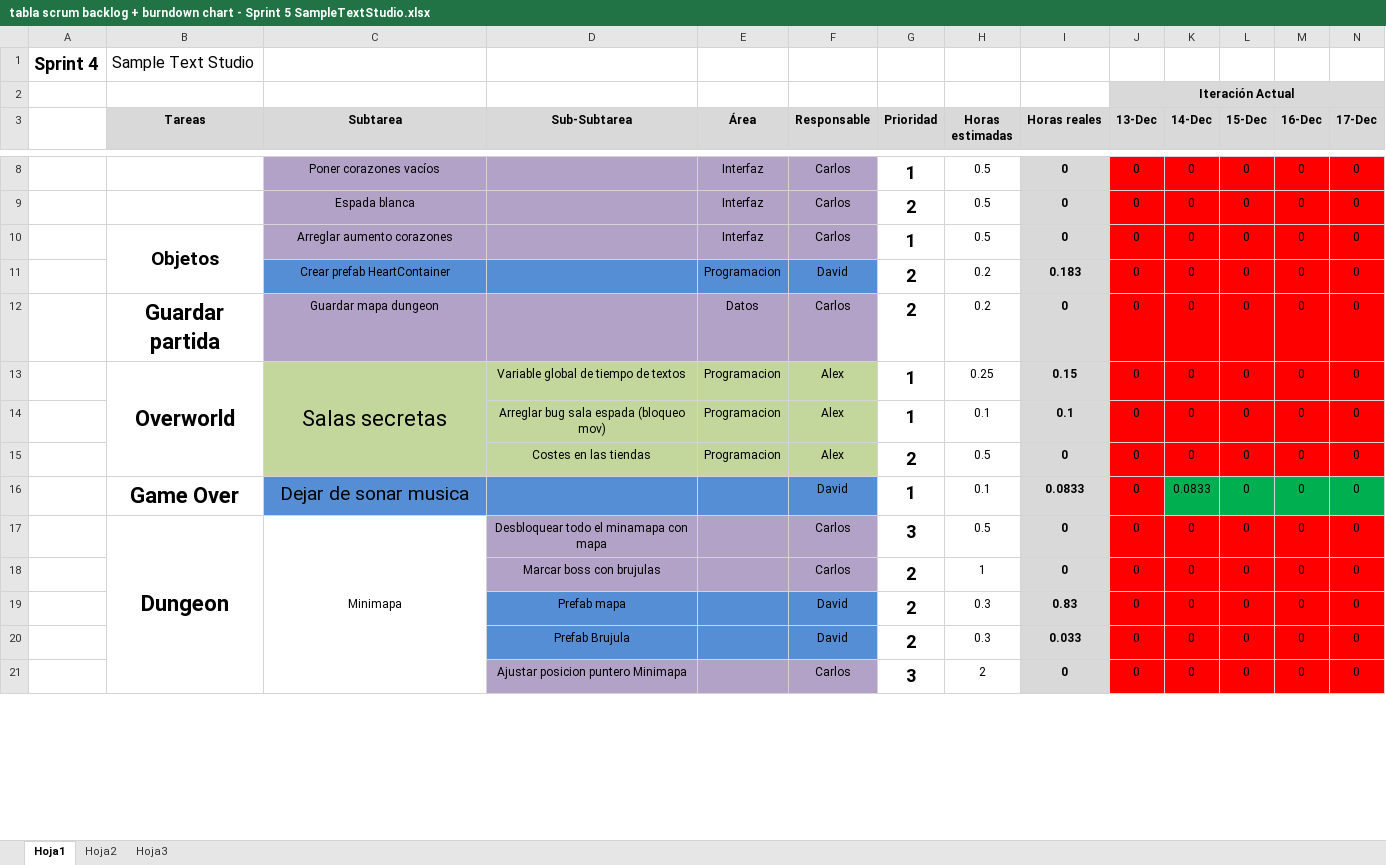
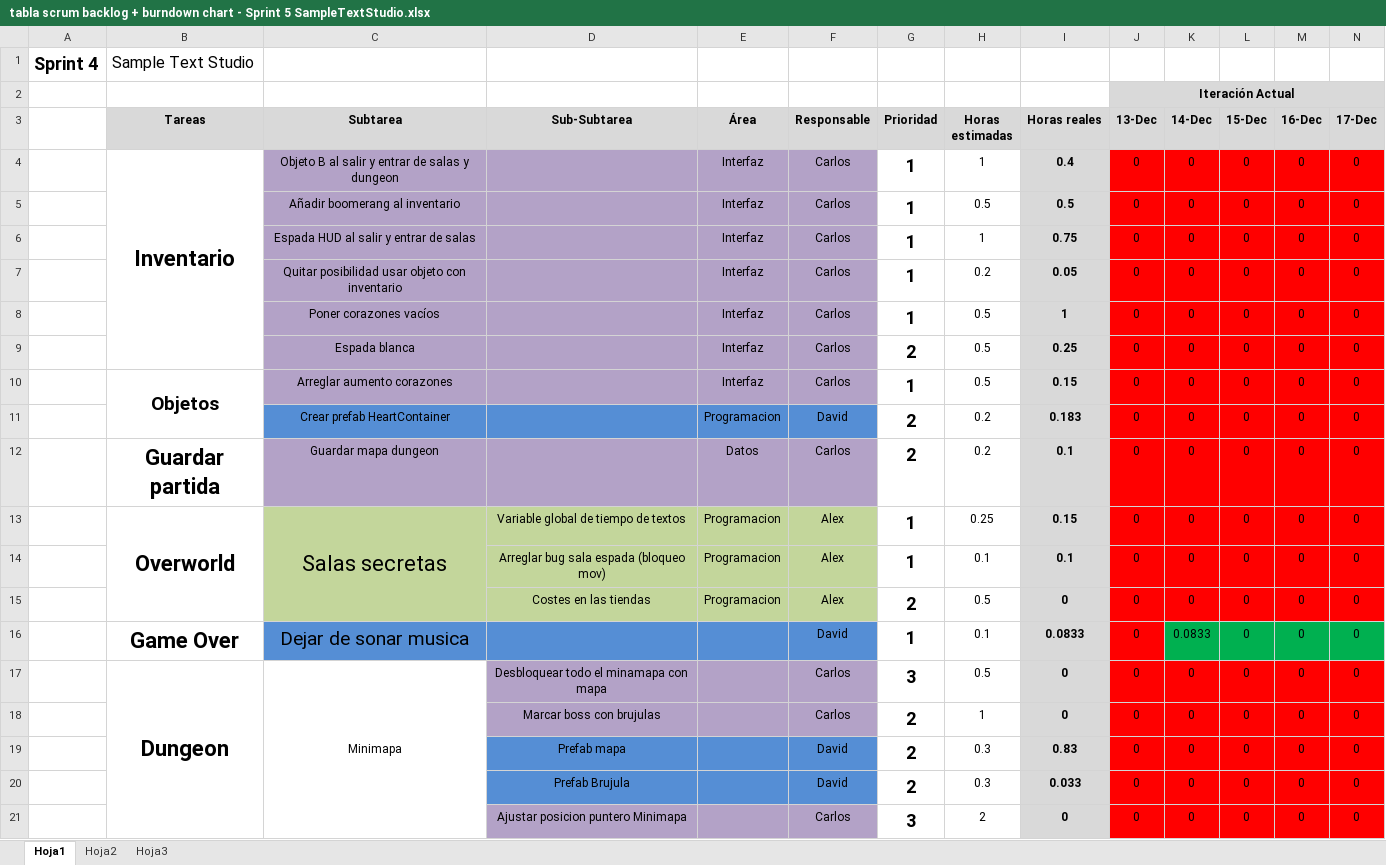
Before and after one commit to devildrake/MAP_LegendOfRadev, an Excel workbook: tabla scrum backlog + burndown chart - Sprint 5 SampleTextStudio.xlsx, sheet Hoja1, drawn as a sheet; only a part is shown, gaps mark what is left out; values as stored, in another font and other column widths than the file's, no borders; charts and pictures not drawn; removed rows and columns are numbered as before the commit, all else as after; rows hold the shown columns only; the diff covers the shown part only; the diff names each change by its address in the sheet, - before the commit and + after, or states it on an @@ line.

Commit message:
excel

```diff
--- a/tabla scrum backlog + burndown chart - Sprint 5 SampleTextStudio.xlsx (sheet Hoja1)
+++ b/tabla scrum backlog + burndown chart - Sprint 5 SampleTextStudio.xlsx (sheet Hoja1)
-row 8:  |  | Poner corazones vacíos |  | Interfaz | Carlos | 1 | 0.5 | 0 | 0 | 0 | 0 | 0 | 0
-row 9:  |  | Espada blanca |  | Interfaz | Carlos | 2 | 0.5 | 0 | 0 | 0 | 0 | 0 | 0
-row 10:  | Objetos | Arreglar aumento corazones |  | Interfaz | Carlos | 1 | 0.5 | 0 | 0 | 0 | 0 | 0 | 0
-row 11:  |  | Crear prefab HeartContainer |  | Programacion | David | 2 | 0.2 | 0.183 | 0 | 0 | 0 | 0 | 0
-row 12:  | Guardar partida | Guardar mapa dungeon |  | Datos | Carlos | 2 | 0.2 | 0 | 0 | 0 | 0 | 0 | 0
+row 4:  | Inventario | Objeto B al salir y entrar de salas y dungeon |  | Interfaz | Carlos | 1 | 1 | 0.4 | 0 | 0 | 0 | 0 | 0
+row 5:  |  | Añadir boomerang al inventario |  | Interfaz | Carlos | 1 | 0.5 | 0.5 | 0 | 0 | 0 | 0 | 0
+row 6:  |  | Espada HUD al salir y entrar de salas |  | Interfaz | Carlos | 1 | 1 | 0.75 | 0 | 0 | 0 | 0 | 0
+row 7:  |  | Quitar posibilidad usar objeto con inventario |  | Interfaz | Carlos | 1 | 0.2 | 0.05 | 0 | 0 | 0 | 0 | 0
+row 8:  |  | Poner corazones vacíos |  | Interfaz | Carlos | 1 | 0.5 | 1 | 0 | 0 | 0 | 0 | 0
+row 9:  |  | Espada blanca |  | Interfaz | Carlos | 2 | 0.5 | 0.25 | 0 | 0 | 0 | 0 | 0
+row 10:  | Objetos | Arreglar aumento corazones |  | Interfaz | Carlos | 1 | 0.5 | 0.15 | 0 | 0 | 0 | 0 | 0
+row 11:  |  | Crear prefab HeartContainer |  | Programacion | David | 2 | 0.2 | 0.183 | 0 | 0 | 0 | 0 | 0
+row 12:  | Guardar partida | Guardar mapa dungeon |  | Datos | Carlos | 2 | 0.2 | 0.1 | 0 | 0 | 0 | 0 | 0
-row 17:  | Dungeon | Minimapa | Desbloquear todo el minamapa con mapa |  | Carlos | 3 | 0.5 | 0 | 0 | 0 | 0 | 0 | 0
-row 18:  |  |  | Marcar boss con brujulas |  | Carlos | 2 | 1 | 0 | 0 | 0 | 0 | 0 | 0
+row 17:  | Dungeon | Minimapa | Desbloquear todo el minamapa con mapa |  | Carlos | 3 | 0.5 | 0 | 0 | 0 | 0 | 0 | 0
+row 18:  |  |  | Marcar boss con brujulas |  | Carlos | 2 | 1 | 0 | 0 | 0 | 0 | 0 | 0
```
Also changed, not shown: 4 added rows, 8 removed rows, 8 edited cells and cell formats elsewhere in this sheet, charts or pictures.
